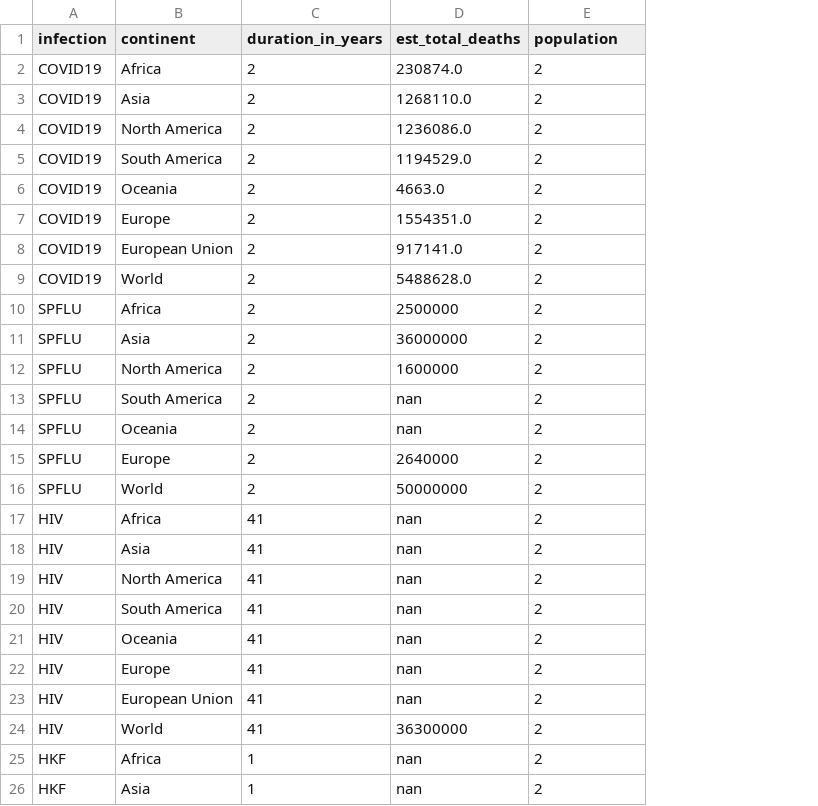
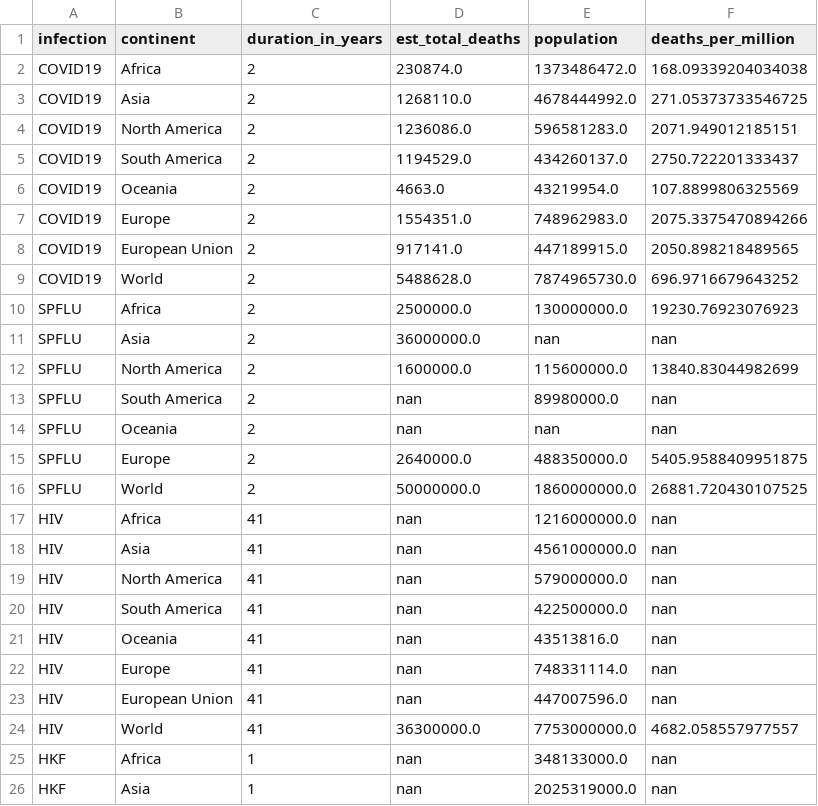
Before and after one commit to summercody/infecdatavisualizer, a CSV file: panepi-data.csv, drawn as a sheet; only a part is shown; the diff covers the shown part only; the diff names each change by its address in the sheet, - before the commit and + after, or states it on an @@ line.

Commit message:
Adding deaths per million column to panepi

```diff
--- a/panepi-data.csv
+++ b/panepi-data.csv
+column F (deaths_per_million), rows 2-26: 168.09339204034038 | 271.05373733546725 | 2071.949012185151 | 2750.722201333437 | 107.8899806325569 | 2075.3375470894266 | 2050.898218489565 | 696.9716679643252 | 19230.76923076923 | nan | 13840.83044982699 | nan | nan | 5405.9588409951875 | 26881.720430107525 | nan | nan | nan | nan | nan | nan | nan | 4682.058557977557 | nan | nan
-E2 (population): 2
+E2 (population): 1373486472.0
-E3 (population): 2
+E3 (population): 4678444992.0
-E4 (population): 2
+E4 (population): 596581283.0
-E5 (population): 2
+E5 (population): 434260137.0
-E6 (population): 2
+E6 (population): 43219954.0
-E7 (population): 2
+E7 (population): 748962983.0
-E8 (population): 2
+E8 (population): 447189915.0
-E9 (population): 2
+E9 (population): 7874965730.0
-D10 (est_total_deaths): 2500000
+D10 (est_total_deaths): 2500000.0
-E10 (population): 2
+E10 (population): 130000000.0
-D11 (est_total_deaths): 36000000
+D11 (est_total_deaths): 36000000.0
-E11 (population): 2
+E11 (population): nan
-D12 (est_total_deaths): 1600000
+D12 (est_total_deaths): 1600000.0
-E12 (population): 2
+E12 (population): 115600000.0
-E13 (population): 2
+E13 (population): 89980000.0
-E14 (population): 2
+E14 (population): nan
-D15 (est_total_deaths): 2640000
+D15 (est_total_deaths): 2640000.0
-E15 (population): 2
+E15 (population): 488350000.0
-D16 (est_total_deaths): 50000000
+D16 (est_total_deaths): 50000000.0
-E16 (population): 2
+E16 (population): 1860000000.0
-E17 (population): 2
+E17 (population): 1216000000.0
-E18 (population): 2
+E18 (population): 4561000000.0
-E19 (population): 2
+E19 (population): 579000000.0
-E20 (population): 2
+E20 (population): 422500000.0
-E21 (population): 2
+E21 (population): 43513816.0
-E22 (population): 2
+E22 (population): 748331114.0
-E23 (population): 2
+E23 (population): 447007596.0
-D24 (est_total_deaths): 36300000
+D24 (est_total_deaths): 36300000.0
-E24 (population): 2
+E24 (population): 7753000000.0
-E25 (population): 2
+E25 (population): 348133000.0
-E26 (population): 2
+E26 (population): 2025319000.0
```
Also changed, not shown: 19 edited cells elsewhere in this file, 3 other files.
